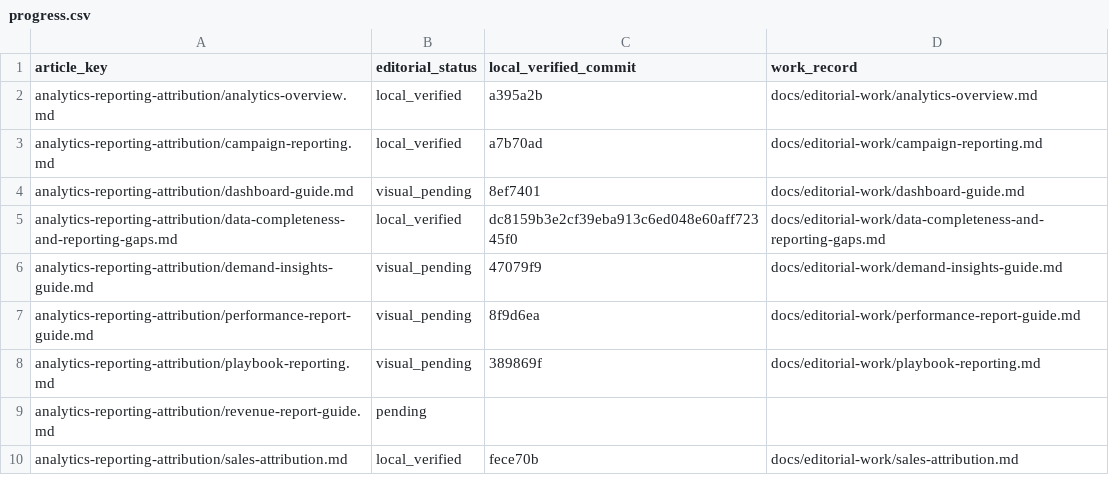
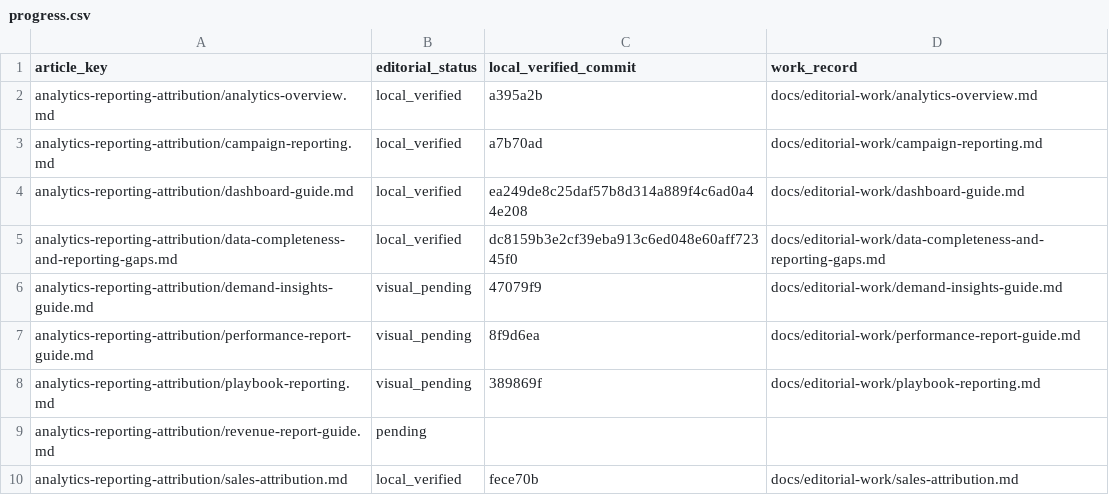
Before and after one commit to hellotext/help, a CSV file: docs/editorial-work/progress.csv, drawn as a sheet; only a part is shown.

Commit message:
Record Dashboard visual verification

```diff
--- a/docs/editorial-work/progress.csv
+++ b/docs/editorial-work/progress.csv
@@ -3,3 +3,3 @@ analytics-reporting-attribution/analytics-overview.md,local_verified,a395a2b,doc
 analytics-reporting-attribution/campaign-reporting.md,local_verified,a7b70ad,docs/editorial-work/campaign-reporting.md
-analytics-reporting-attribution/dashboard-guide.md,visual_pending,8ef7401,docs/editorial-work/dashboard-guide.md
+analytics-reporting-attribution/dashboard-guide.md,local_verified,ea249de8c25daf57b8d314a889f4c6ad0a44e208,docs/editorial-work/dashboard-guide.md
 analytics-reporting-attribution/data-completeness-and-reporting-gaps.md,local_verified,dc8159b3e2cf39eba913c6ed048e60aff72345f0,docs/editorial-work/data-completeness-and-reporting-gaps.md
```
Also changed, not shown: 1 other file.
